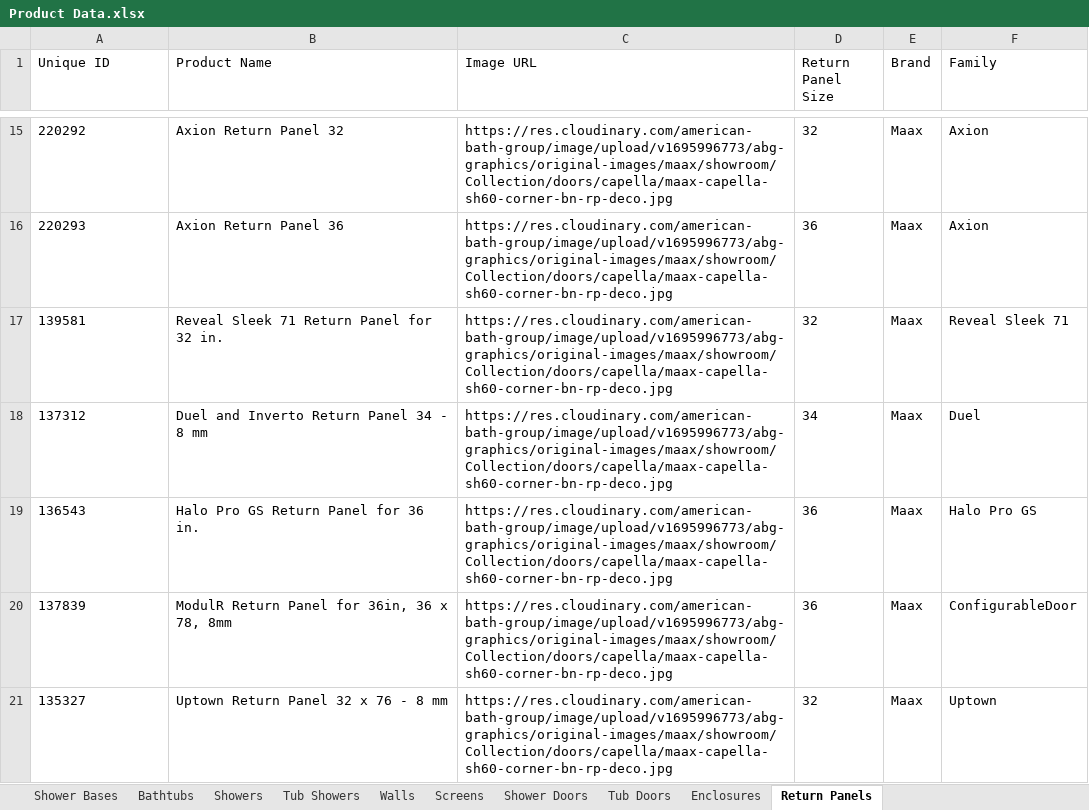
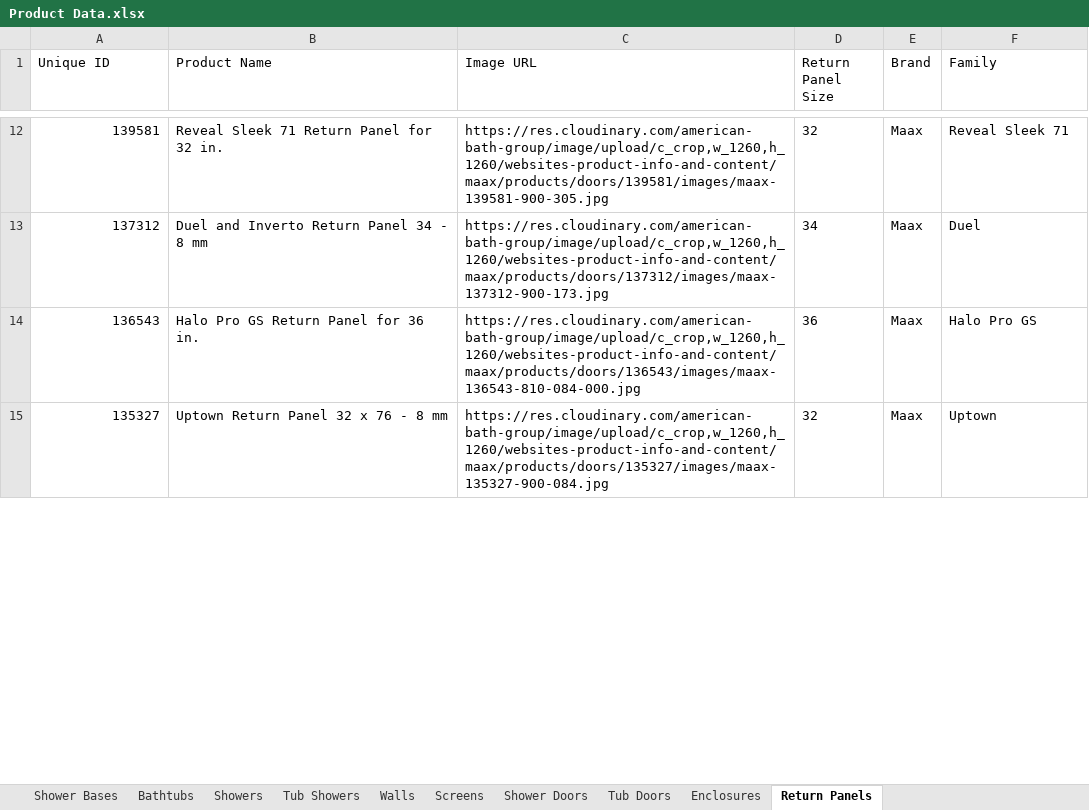
Before and after one commit to olepagedumontabg/ORCA, an Excel workbook: data/Product Data.xlsx, sheet Return Panels, drawn as a sheet; only a part is shown, gaps mark what is left out; values as stored, in another font and other column widths than the file's, no borders; removed rows and columns are numbered as before the commit, all else as after; the diff covers the shown part only; the diff names each change by its address in the sheet, - before the commit and + after, or states it on an @@ line.

```diff
--- a/data/Product Data.xlsx (sheet Return Panels)
+++ b/data/Product Data.xlsx (sheet Return Panels)
-row 15: 220292 | Axion Return Panel 32 | https://res.cloudinary.com/american-bath-group/image/upload/v1695996773/abg-graphics/original-images/maax/showroom/Collection/doors/capella/maax-capella-sh60-corner-bn-rp-deco.jpg | 32 | Maax | Axion
-row 16: 220293 | Axion Return Panel 36 | https://res.cloudinary.com/american-bath-group/image/upload/v1695996773/abg-graphics/original-images/maax/showroom/Collection/doors/capella/maax-capella-sh60-corner-bn-rp-deco.jpg | 36 | Maax | Axion
-A12:A14 alignment: left
+A12:A14 alignment: right
-C12 (Image URL): https://res.cloudinary.com/american-bath-group/image/upload/v1695996773/abg-graphics/original-images/maax/showroom/Collection/doors/capella/maax-capella-sh60-corner-bn-rp-deco.jpg
+C12 (Image URL): https://res.cloudinary.com/american-bath-group/image/upload/c_crop,w_1260,h_1260/websites-product-info-and-content/maax/products/doors/139581/images/maax-139581-900-305.jpg
-C13 (Image URL): https://res.cloudinary.com/american-bath-group/image/upload/v1695996773/abg-graphics/original-images/maax/showroom/Collection/doors/capella/maax-capella-sh60-corner-bn-rp-deco.jpg
+C13 (Image URL): https://res.cloudinary.com/american-bath-group/image/upload/c_crop,w_1260,h_1260/websites-product-info-and-content/maax/products/doors/137312/images/maax-137312-900-173.jpg
-C14 (Image URL): https://res.cloudinary.com/american-bath-group/image/upload/v1695996773/abg-graphics/original-images/maax/showroom/Collection/doors/capella/maax-capella-sh60-corner-bn-rp-deco.jpg
+C14 (Image URL): https://res.cloudinary.com/american-bath-group/image/upload/c_crop,w_1260,h_1260/websites-product-info-and-content/maax/products/doors/136543/images/maax-136543-810-084-000.jpg
-row 20: 137839 | ModulR Return Panel for 36in, 36 x 78, 8mm | https://res.cloudinary.com/american-bath-group/image/upload/v1695996773/abg-graphics/original-images/maax/showroom/Collection/doors/capella/maax-capella-sh60-corner-bn-rp-deco.jpg | 36 | Maax | ConfigurableDoor
-A15 alignment: left
+A15 alignment: right
-C15 (Image URL): https://res.cloudinary.com/american-bath-group/image/upload/v1695996773/abg-graphics/original-images/maax/showroom/Collection/doors/capella/maax-capella-sh60-corner-bn-rp-deco.jpg
+C15 (Image URL): https://res.cloudinary.com/american-bath-group/image/upload/c_crop,w_1260,h_1260/websites-product-info-and-content/maax/products/doors/135327/images/maax-135327-900-084.jpg
```
Also changed, not shown: 4 removed rows, 24 edited cells and cell formats elsewhere in this sheet, sheet Shower Doors, sheet Tub Doors, sheet Shower Bases, sheet Bathtubs, sheet Walls, sheet Enclosures, 1 other file.
